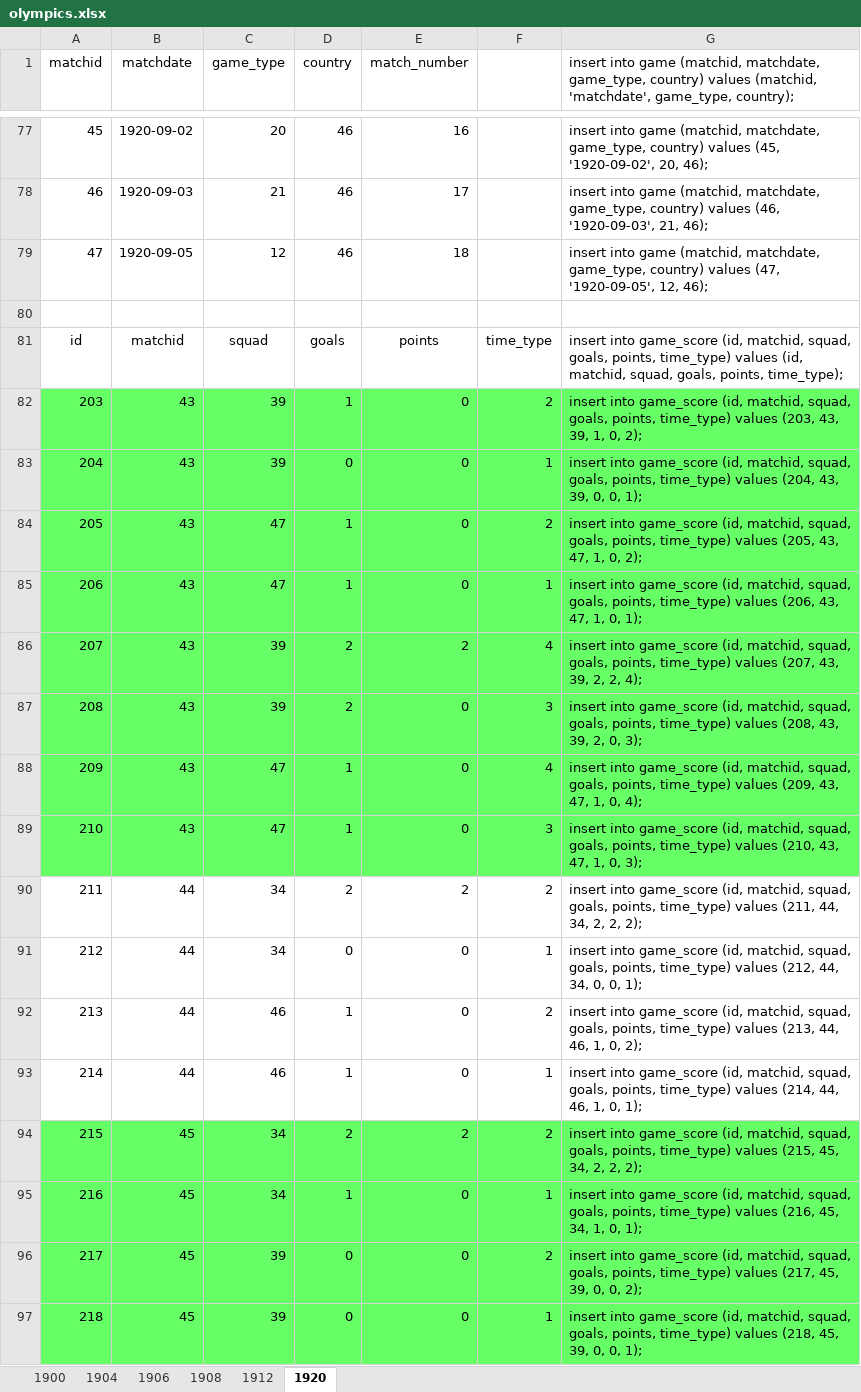
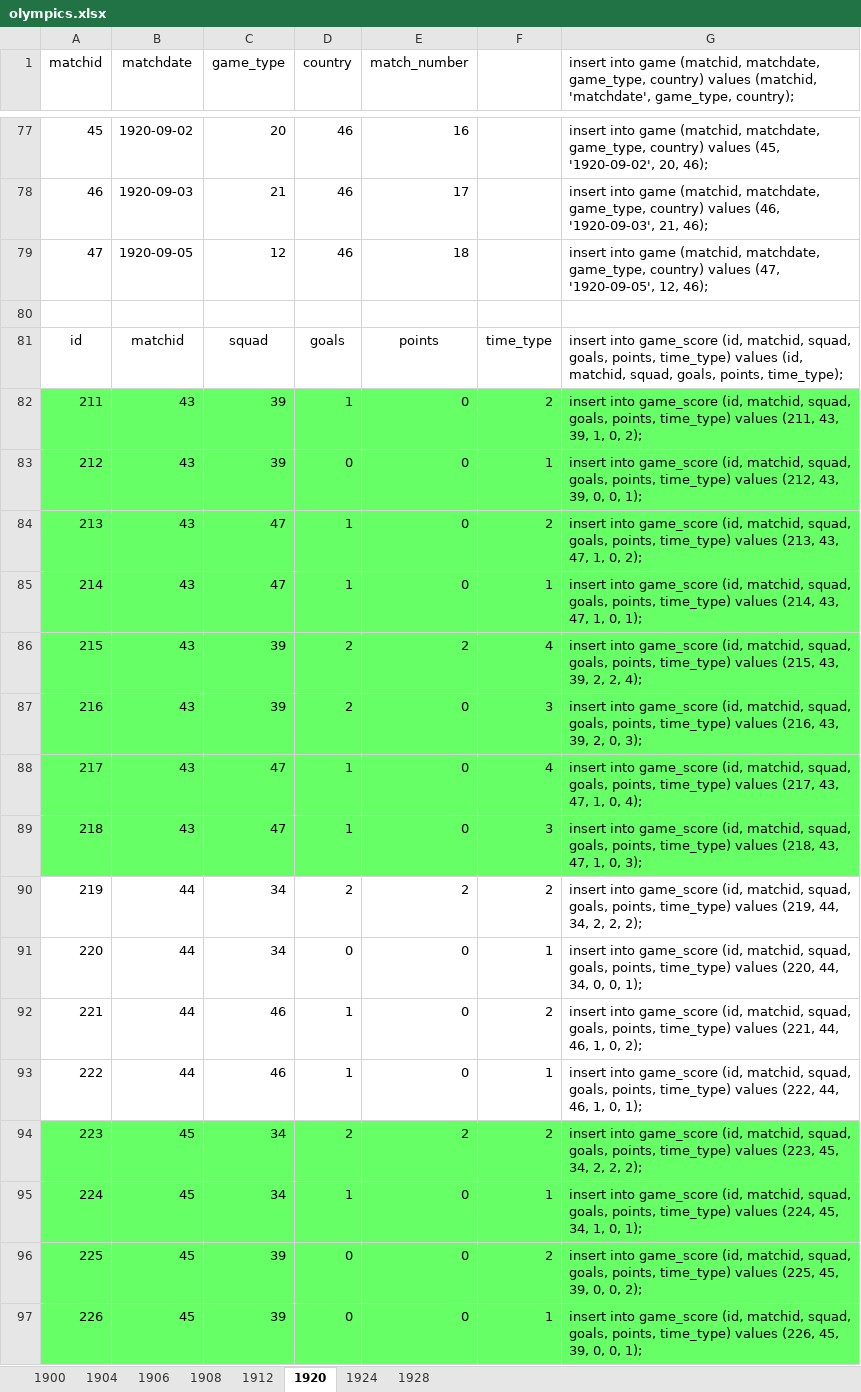
Before and after one commit to ezracode/area1650, an Excel workbook: Scripts/olympics/olympics.xlsx, sheet 1920, drawn as a sheet; only a part is shown, gaps mark what is left out; values as stored, in another font and other column widths than the file's, no borders; the diff covers the shown part only; the diff names each change by its address in the sheet, - before the commit and + after, or states it on an @@ line.

```diff
--- a/Scripts/olympics/olympics.xlsx (sheet 1920)
+++ b/Scripts/olympics/olympics.xlsx (sheet 1920)
+sheet tab: 1924
+sheet tab: 1928
-A82 (matchid): 203
+A82 (matchid): 211
-G82: …time_type) values (203, 43, 39,…
+G82: …time_type) values (211, 43, 39,…
-A83 (matchid): 204
+A83 (matchid): 212
-G83: …time_type) values (204, 43, 39,…
+G83: …time_type) values (212, 43, 39,…
-A84 (matchid): 205
+A84 (matchid): 213
-G84: …time_type) values (205, 43, 47,…
+G84: …time_type) values (213, 43, 47,…
-A85 (matchid): 206
+A85 (matchid): 214
-G85: …time_type) values (206, 43, 47,…
+G85: …time_type) values (214, 43, 47,…
-A86 (matchid): 207
+A86 (matchid): 215
-G86: …time_type) values (207, 43, 39,…
+G86: …time_type) values (215, 43, 39,…
-A87 (matchid): 208
+A87 (matchid): 216
-G87: …time_type) values (208, 43, 39,…
+G87: …time_type) values (216, 43, 39,…
-A88 (matchid): 209
+A88 (matchid): 217
-G88: …time_type) values (209, 43, 47,…
+G88: …time_type) values (217, 43, 47,…
-A89 (matchid): 210
+A89 (matchid): 218
-G89: …time_type) values (210, 43, 47,…
+G89: …time_type) values (218, 43, 47,…
-A90 (matchid): 211
+A90 (matchid): 219
-G90: …time_type) values (211, 44, 34,…
+G90: …time_type) values (219, 44, 34,…
-A91 (matchid): 212
+A91 (matchid): 220
-G91: …time_type) values (212, 44, 34,…
+G91: …time_type) values (220, 44, 34,…
-A92 (matchid): 213
+A92 (matchid): 221
-G92: …time_type) values (213, 44, 46,…
+G92: …time_type) values (221, 44, 46,…
-A93 (matchid): 214
+A93 (matchid): 222
-G93: …time_type) values (214, 44, 46,…
+G93: …time_type) values (222, 44, 46,…
-A94 (matchid): 215
+A94 (matchid): 223
-G94: …time_type) values (215, 45, 34,…
+G94: …time_type) values (223, 45, 34,…
-A95 (matchid): 216
+A95 (matchid): 224
-G95: …time_type) values (216, 45, 34,…
+G95: …time_type) values (224, 45, 34,…
-A96 (matchid): 217
+A96 (matchid): 225
-G96: …time_type) values (217, 45, 39,…
+G96: …time_type) values (225, 45, 39,…
-A97 (matchid): 218
+A97 (matchid): 226
-G97: …time_type) values (218, 45, 39,…
+G97: …time_type) values (226, 45, 39,…
```
Also changed, not shown: 25 edited cells elsewhere in this sheet, formulas that keep their value, 3 other files.
